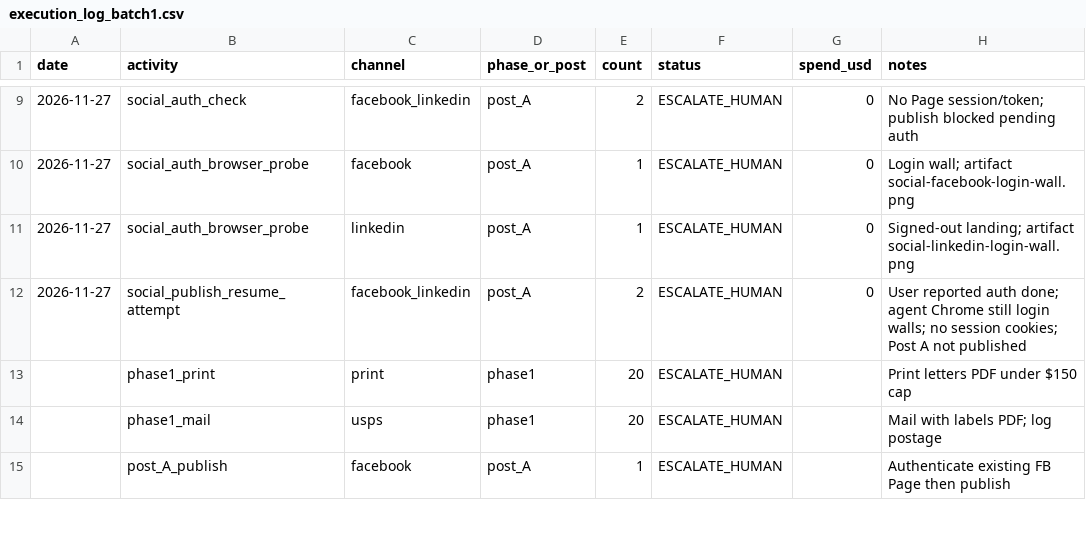
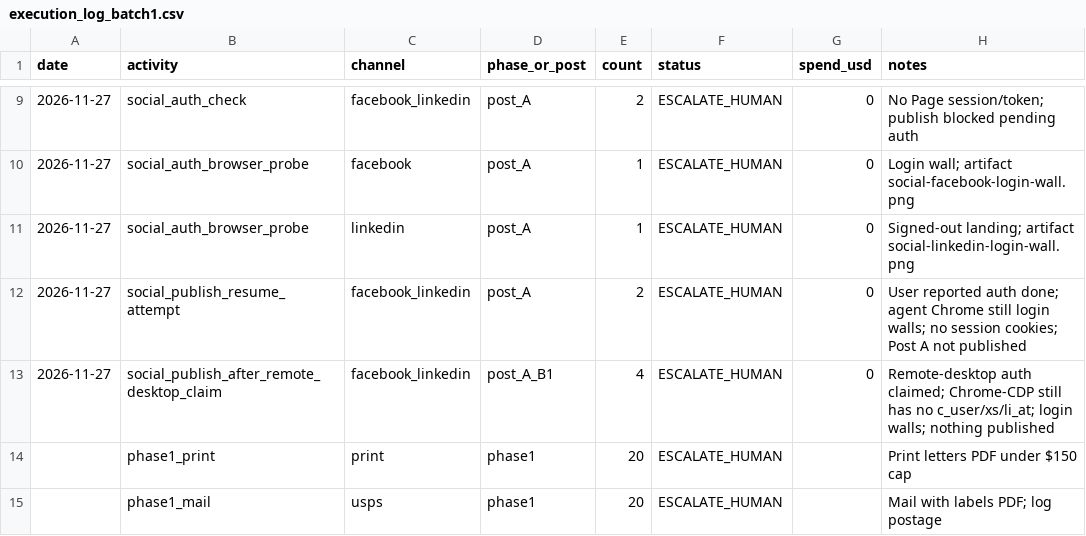
Before and after one commit to jadooh1/national-care-home-finder, a CSV file: supabase/proposals/acquisition/execution_log_batch1.csv, drawn as a sheet; only a part is shown, gaps mark what is left out; the shorter side is filled out with more unchanged rows.

```diff
--- a/supabase/proposals/acquisition/execution_log_batch1.csv
+++ b/supabase/proposals/acquisition/execution_log_batch1.csv
@@ -12,2 +12,3 @@ date,activity,channel,phase_or_post,count,status,spend_usd,notes
 2026-11-27,social_publish_resume_attempt,facebook_linkedin,post_A,2,ESCALATE_HUMAN,0,"User reported auth done; agent Chrome still login walls; no session cookies; Post A not published"
+2026-11-27,social_publish_after_remote_desktop_claim,facebook_linkedin,post_A_B1,4,ESCALATE_HUMAN,0,"Remote-desktop auth claimed; Chrome-CDP still has no c_user/xs/li_at; login walls; nothing published"
 ,phase1_print,print,phase1,20,ESCALATE_HUMAN,,"Print letters PDF under $150 cap"
```
Also changed, not shown: 1 other file.
